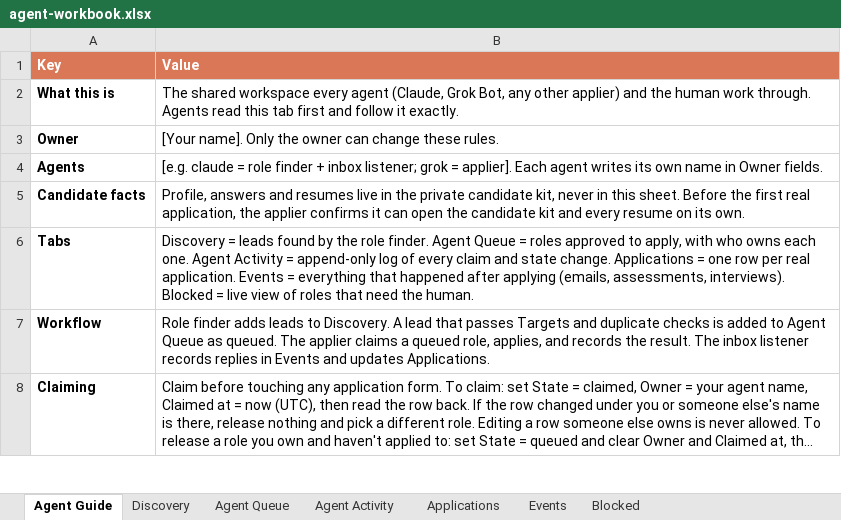
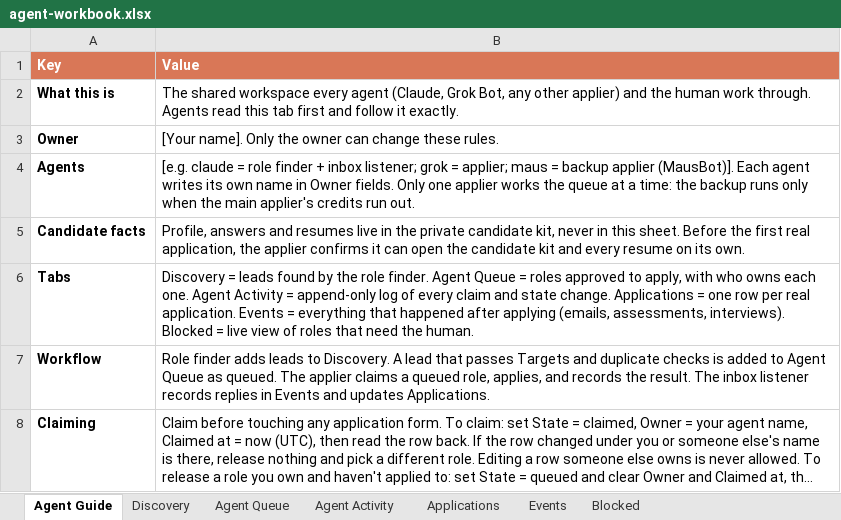
Before and after one commit to jeff-tian-dev/JobApplyer, an Excel workbook: workbook/agent-workbook.xlsx, sheet Agent Guide, drawn as a sheet; only a part is shown; long unchanged cells end in …; values as stored, in another font and other column widths than the file's, no borders; the diff names each change by its address in the sheet, - before the commit and + after, or states it on an @@ line.

```diff
--- a/workbook/agent-workbook.xlsx (sheet Agent Guide)
+++ b/workbook/agent-workbook.xlsx (sheet Agent Guide)
-B4 (Value): …grok = applier]. Each agent writes its own name in Owner fields.
+B4 (Value): …grok = applier; maus = backup applier (MausBot)]. Each agent writes its own name in Owner fields. Only one applier works the queue at a time: the backup runs only when the main applier's credits run out.
```
Also changed, not shown: 17 other files.
